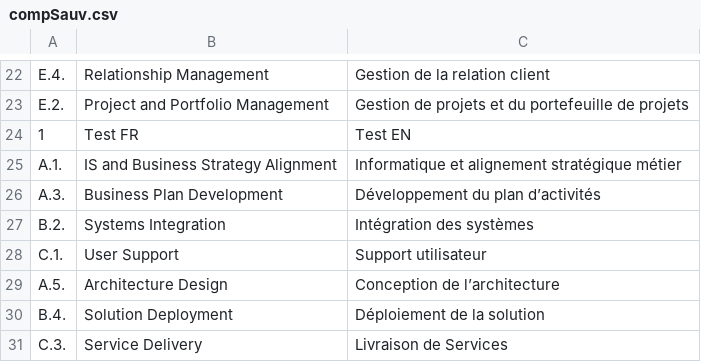
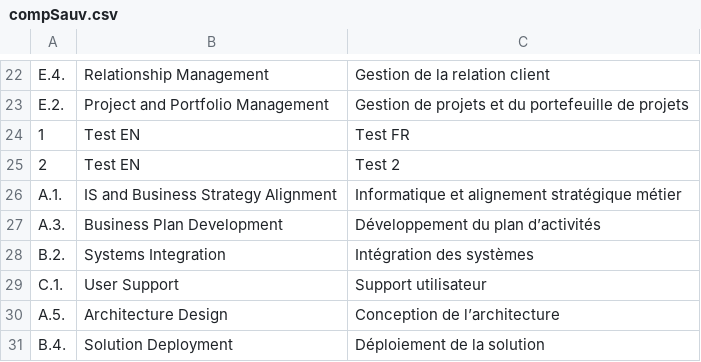
Before and after one commit to hmargalida/java-projet, a CSV file: projetJava/data/compSauv.csv, drawn as a sheet; only a part is shown, gaps mark what is left out; the shorter side is filled out with more unchanged rows.

```diff
--- a/projetJava/data/compSauv.csv
+++ b/projetJava/data/compSauv.csv
@@ -23,3 +23,4 @@ E.4.;Relationship Management;Gestion de la relation client
 E.2.;Project and Portfolio Management;Gestion de projets et du portefeuille de projets
-1;Test FR;Test EN
+1;Test EN;Test FR
+2;Test EN;Test 2
 A.1.;IS and Business Strategy Alignment;Informatique et alignement stratégique métier
```
Also changed, not shown: 9 other files.
